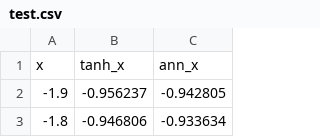
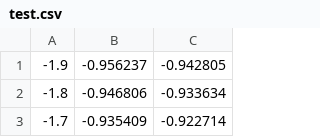
Before and after one commit to gitdev1234/Caffe_FunctionApproximation, a CSV file: build-caffe_FunctionApproximation-Unnamed-Debug/test.csv, drawn as a sheet; only a part is shown; the shorter side is filled out with more unchanged rows.

```diff
--- a/build-caffe_FunctionApproximation-Unnamed-Debug/test.csv
+++ b/build-caffe_FunctionApproximation-Unnamed-Debug/test.csv
@@ -1,2 +1 @@
-x,tanh_x,ann_x
 -1.9,-0.956237,-0.942805
```
Also changed, not shown: 19 other files.
